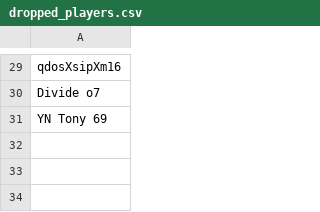
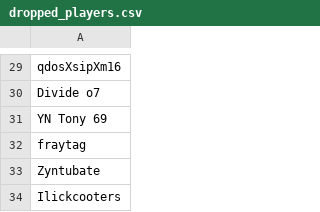
Before and after one commit to AdixPro21/thesis-osrs, a CSV file: core/data/dropped_players.csv, drawn as a sheet; only a part is shown, gaps mark what is left out.

```diff
--- a/core/data/dropped_players.csv
+++ b/core/data/dropped_players.csv
@@ -31 +31,4 @@ Divide o7
 YN Tony 69
+fraytag
+Zyntubate
+Ilickcooters
```
